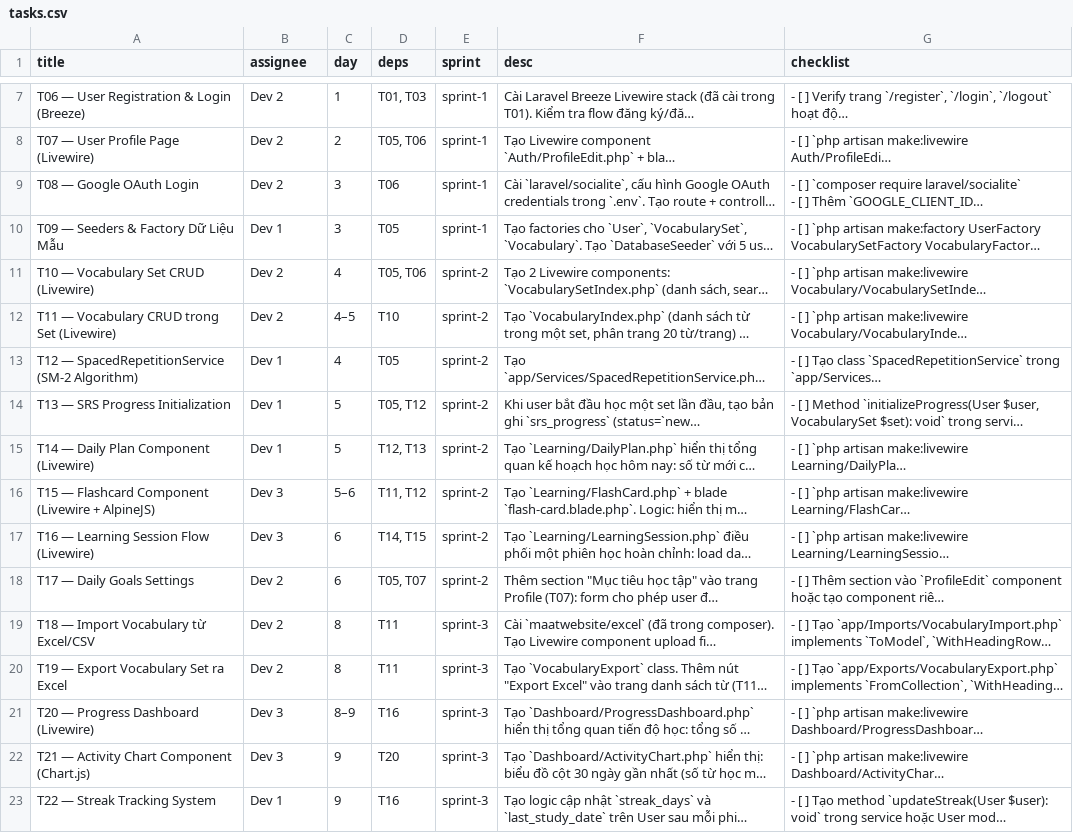
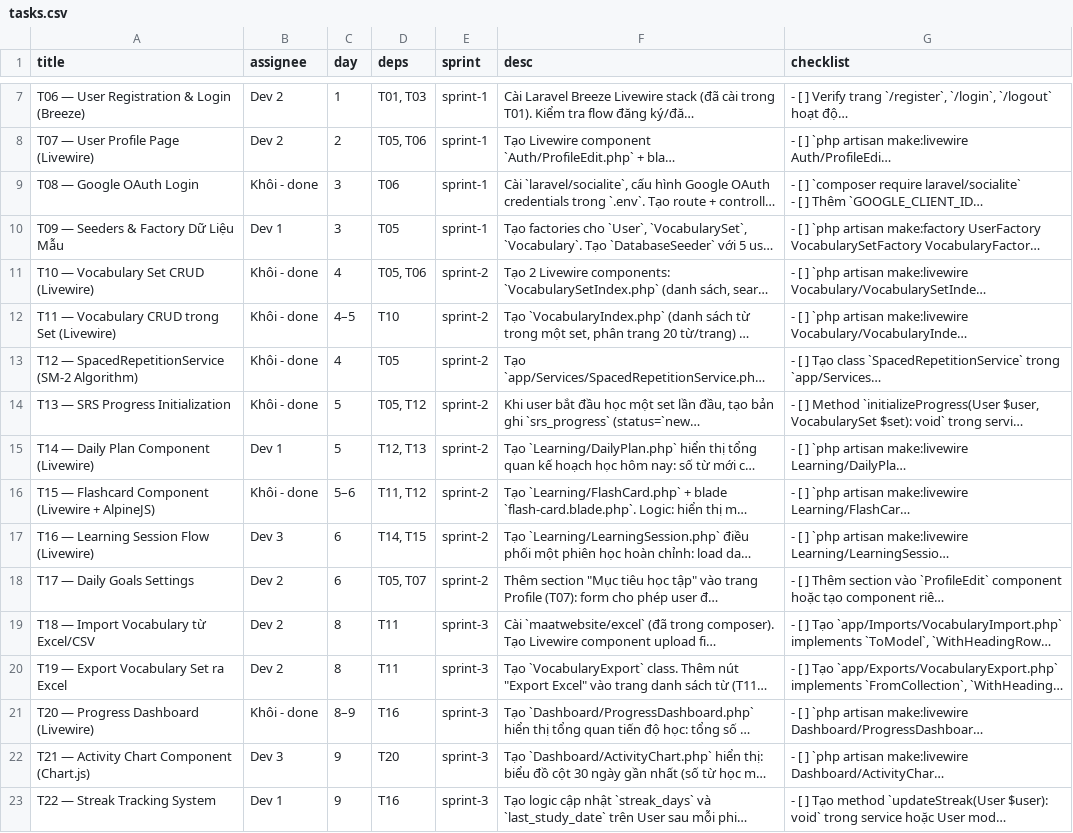
Before and after one commit to luonghoangphat2001/MinLish_oop, a CSV file: tasks.csv, drawn as a sheet; only a part is shown, gaps mark what is left out; long unchanged cells end in …; the diff names each change by its address in the sheet, - before the commit and + after, or states it on an @@ line.

```diff
--- a/tasks.csv
+++ b/tasks.csv
-B9 (assignee): Dev 2
+B9 (assignee): Khôi - done
-B11:B12 (assignee): Dev 2
+B11:B12 (assignee): Khôi - done
-B13:B14 (assignee): Dev 1
+B13:B14 (assignee): Khôi - done
-B16 (assignee): Dev 3
+B16 (assignee): Khôi - done
-B21 (assignee): Dev 3
+B21 (assignee): Khôi - done
```
Also changed, not shown: 18 other files.
